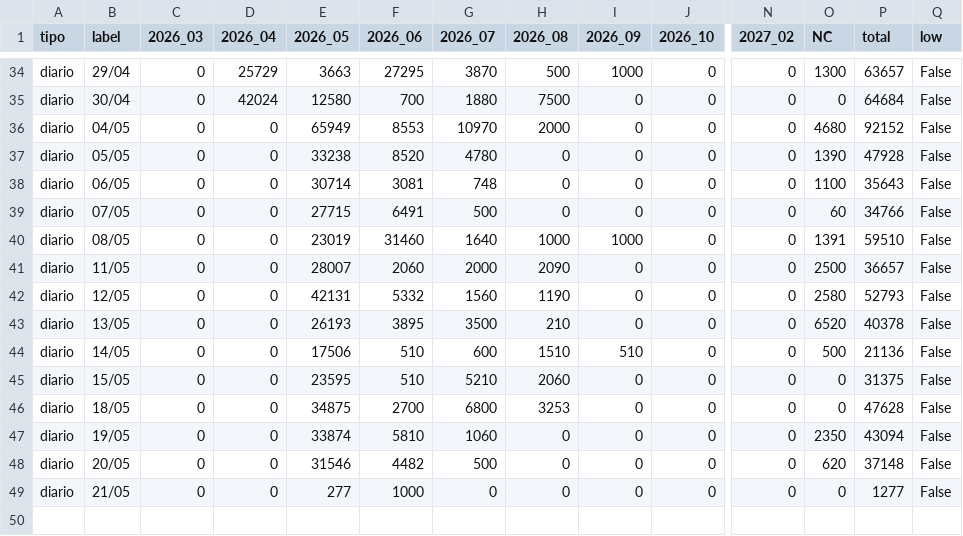
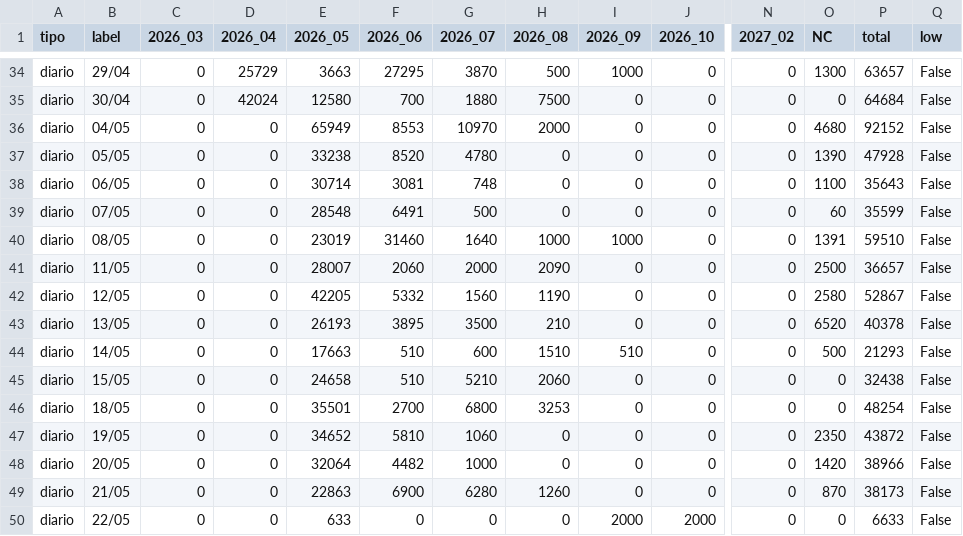
Before and after one commit to alfonsoancarola/app-all, a CSV file: fs_maiz/data/matriz_maiz_interior.csv, drawn as a sheet; only a part is shown, gaps mark what is left out; rows hold the shown columns only; the diff names each change by its address in the sheet, - before the commit and + after, or states it on an @@ line.

```diff
--- a/fs_maiz/data/matriz_maiz_interior.csv
+++ b/fs_maiz/data/matriz_maiz_interior.csv
-E39 (2026_05): 27715
+E39 (2026_05): 28548
-P39 (total): 34766
+P39 (total): 35599
-E42 (2026_05): 42131
+E42 (2026_05): 42205
-P42 (total): 52793
+P42 (total): 52867
-E44 (2026_05): 17506
+E44 (2026_05): 17663
-P44 (total): 21136
+P44 (total): 21293
-E45 (2026_05): 23595
+E45 (2026_05): 24658
-P45 (total): 31375
+P45 (total): 32438
-E46 (2026_05): 34875
+E46 (2026_05): 35501
-P46 (total): 47628
+P46 (total): 48254
-E47 (2026_05): 33874
+E47 (2026_05): 34652
-P47 (total): 43094
+P47 (total): 43872
-E48 (2026_05): 31546
+E48 (2026_05): 32064
-G48 (2026_07): 500
+G48 (2026_07): 1000
-O48 (NC): 620
+O48 (NC): 1420
-P48 (total): 37148
+P48 (total): 38966
-E49 (2026_05): 277
+E49 (2026_05): 22863
-F49 (2026_06): 1000
+F49 (2026_06): 6900
-G49 (2026_07): 0
+G49 (2026_07): 6280
-H49 (2026_08): 0
+H49 (2026_08): 1260
-O49 (NC): 0
+O49 (NC): 870
-P49 (total): 1277
+P49 (total): 38173
+row 50: diario | 22/05 | 0 | 0 | 633 | 0 | 0 | 0 | 2000 | 2000 | 0 | 0 | 6633 | False
```
Also changed, not shown: fs_maiz/data/matriz_fs.csv, fs_maiz/data/matriz_maiz.csv, 27 other files.
